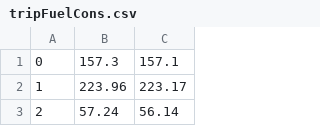
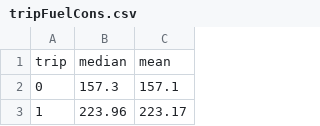
Before and after one commit to HJackdeJong/QDpieS, a CSV file: ui/tripFuelCons.csv, drawn as a sheet; only a part is shown; the shorter side is filled out with more unchanged rows; the diff names each change by its address in the sheet, - before the commit and + after, or states it on an @@ line.

```diff
--- a/ui/tripFuelCons.csv
+++ b/ui/tripFuelCons.csv
+row 1: trip | median | mean
```
Also changed, not shown: 44 other files.
